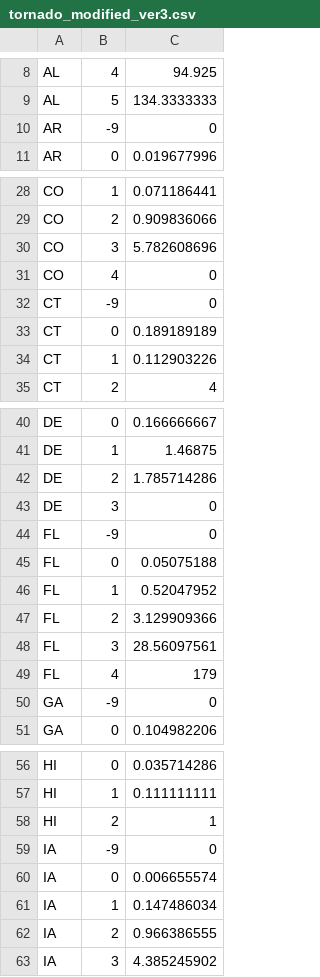
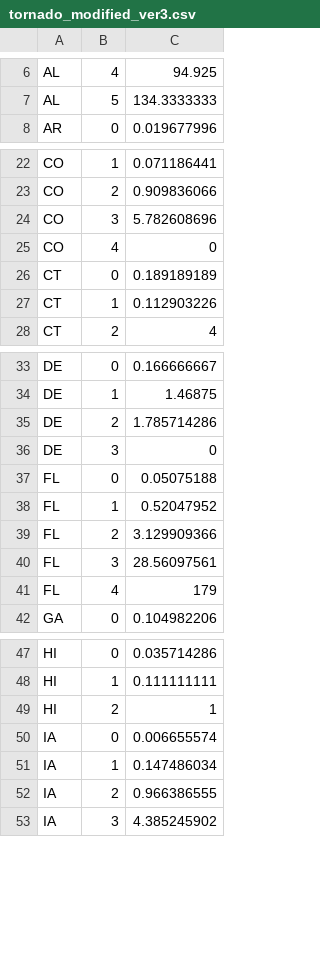
Before and after one commit to OsoWiz/BDA2022Project, a CSV file: data/tornado_modified_ver3.csv, drawn as a sheet; only a part is shown, gaps mark what is left out; the diff covers the shown part only.

```diff
--- a/data/tornado_modified_ver3.csv
+++ b/data/tornado_modified_ver3.csv
@@ -9,3 +7,2 @@ AL,4,94.925
 AL,5,134.3333333
-AR,-9,0
 AR,0,0.019677996
@@ -31,3 +25,2 @@ CO,3,5.782608696
 CO,4,0
-CT,-9,0
 CT,0,0.189189189
@@ -43,3 +36,2 @@ DE,2,1.785714286
 DE,3,0
-FL,-9,0
 FL,0,0.05075188
@@ -49,3 +41,2 @@ FL,3,28.56097561
 FL,4,179
-GA,-9,0
 GA,0,0.104982206
@@ -58,3 +49,2 @@ HI,1,0.111111111
 HI,2,1
-IA,-9,0
 IA,0,0.006655574
```
Also changed, not shown: 28 removed rows elsewhere in this file.
